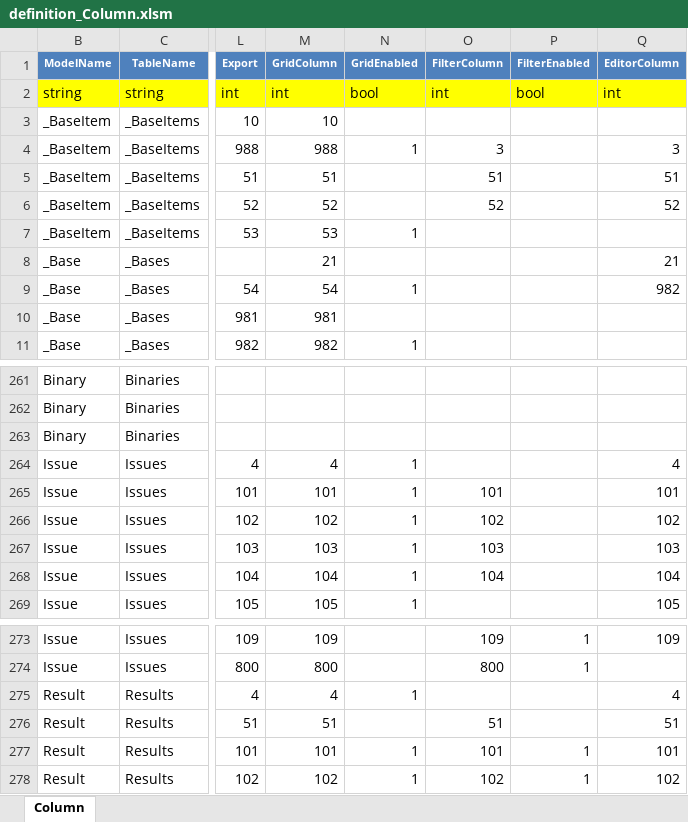
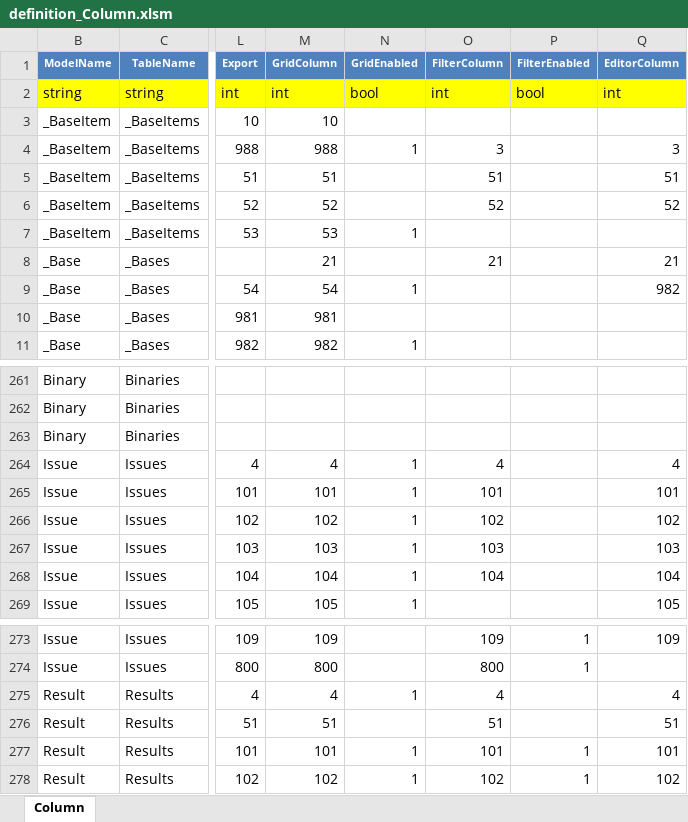
Before and after one commit to kazuca/Implem.Pleasanter, an Excel workbook: Implem.Pleasanter/App_Data/Definitions/definition_Column.xlsm, sheet Column, drawn as a sheet; only a part is shown, gaps mark what is left out; values as stored, in another font and other column widths than the file's, no borders; table styles not drawn; the diff names each change by its address in the sheet, - before the commit and + after, or states it on an @@ line.

```diff
--- a/Implem.Pleasanter/App_Data/Definitions/definition_Column.xlsm (sheet Column)
+++ b/Implem.Pleasanter/App_Data/Definitions/definition_Column.xlsm (sheet Column)
-O8 (FilterColumn): (empty)
+O8 (FilterColumn): 21
-O264 (FilterColumn): (empty)
+O264 (FilterColumn): 4
-O275 (FilterColumn): (empty)
+O275 (FilterColumn): 4
```
Also changed, not shown: Implem.Pleasanter/App_Data/Definitions/definition_Code.xlsm, 57 other files.
